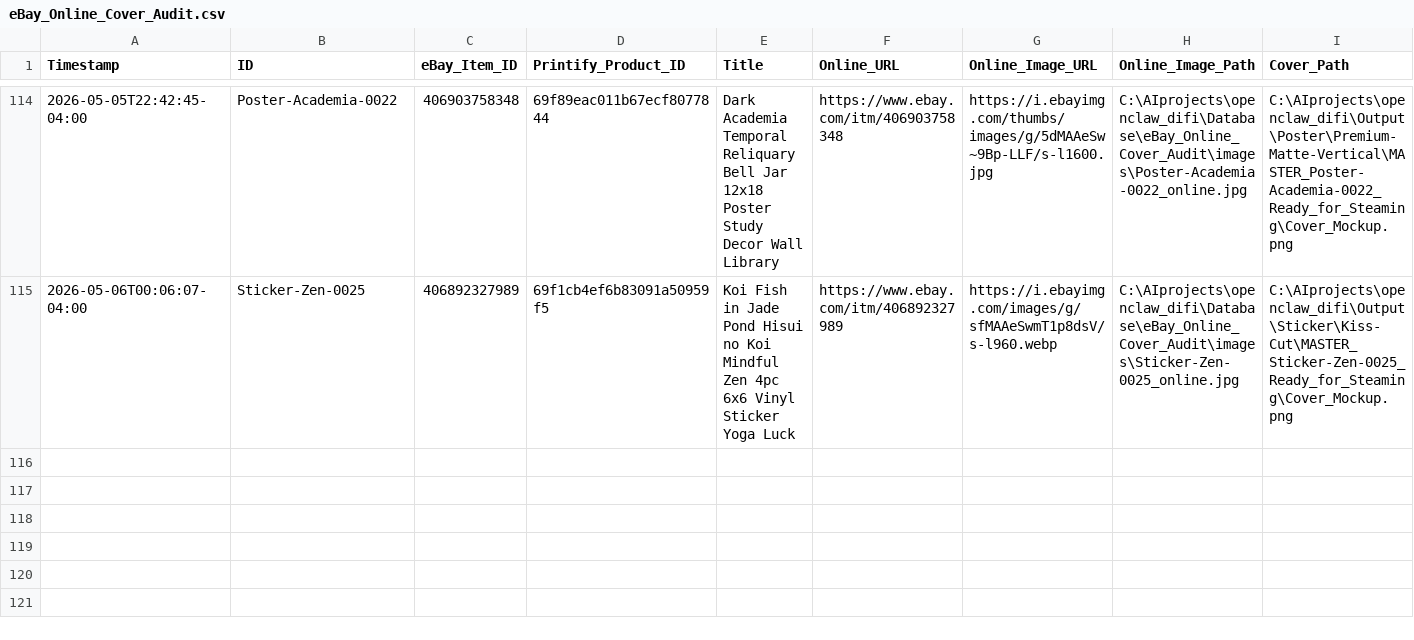
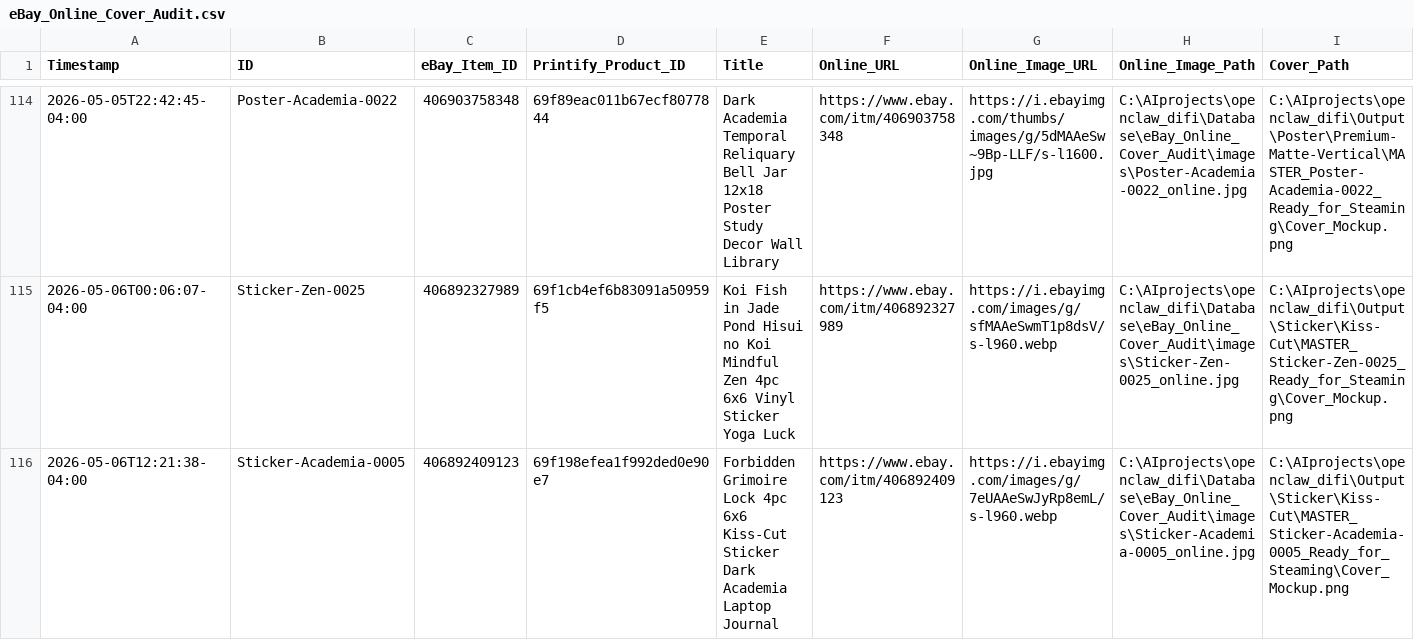
Before and after one commit to rexxu024-arch/Difi_auto_factory, a CSV file: Database/eBay_Online_Cover_Audit.csv, drawn as a sheet; only a part is shown, gaps mark what is left out; rows hold the shown columns only; the diff names each change by its address in the sheet, - before the commit and + after, or states it on an @@ line.

Commit message:
Record verified live cover replacement path

```diff
--- a/Database/eBay_Online_Cover_Audit.csv
+++ b/Database/eBay_Online_Cover_Audit.csv
+row 116: 2026-05-06T12:21:38-04:00 | Sticker-Academia-0005 | 406892409123 | 69f198efea1f992ded0e90e7 | Forbidden Grimoire Lock 4pc 6x6 Kiss-Cut Sticker Dark Academia Laptop Journal | https://www.ebay.com/itm/406892409123 | https://i.ebayimg.com/images/g/7eUAAeSwJyRp8emL/s-l960.webp | C:\AIprojects\openclaw_difi\Database\eBay_Online_Cover_Audit\images\Sticker-Academia-0005_online.jpg | C:\AIprojects\openclaw_difi\Output\Sticker\Kiss-Cut\MASTER_Sticker-Academia-0005_Ready_for_Steaming\Cover_Mockup.png
```
Also changed, not shown: Database/eBay_Cover_Repair_Decisions.csv, Database/eBay_Cover_Replacement_Queue.csv, 4 other files.
